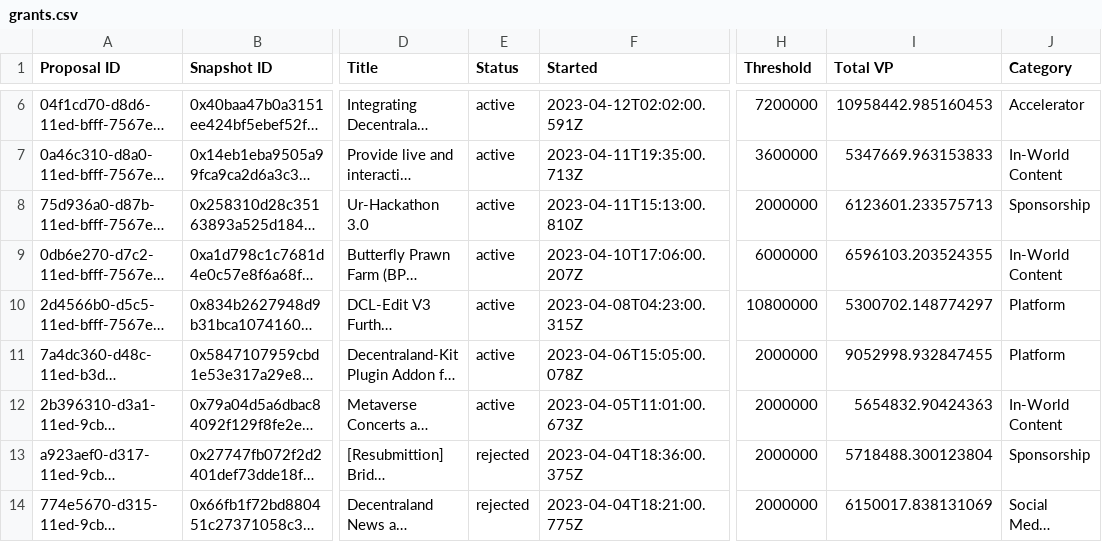
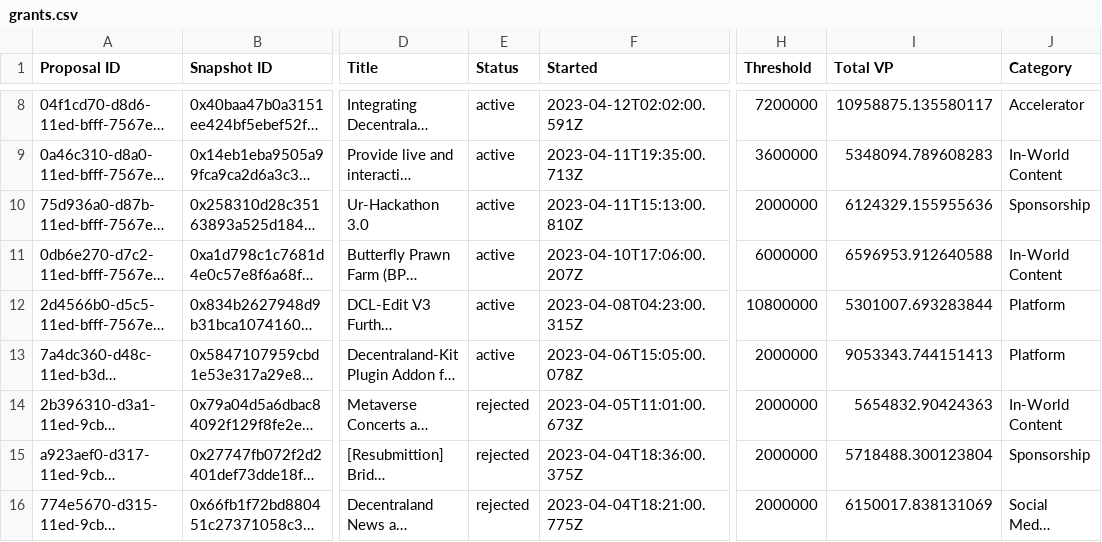
Before and after one commit to 1emu/transparency, a CSV file: grants.csv, drawn as a sheet; only a part is shown, gaps mark what is left out; long unchanged cells end in …; addresses are those after the commit; the diff covers the shown part only; the diff names each change by its address in the sheet, - before the commit and + after, or states it on an @@ line.

```diff
--- a/grants.csv
+++ b/grants.csv
-I8 (Total VP): 10958442.985160453
+I8 (Total VP): 10958875.135580117
-I9 (Total VP): 5347669.963153833
+I9 (Total VP): 5348094.789608283
-I10 (Total VP): 6123601.233575713
+I10 (Total VP): 6124329.155955636
-I11 (Total VP): 6596103.203524355
+I11 (Total VP): 6596953.912640588
-I12 (Total VP): 5300702.148774297
+I12 (Total VP): 5301007.693283844
-I13 (Total VP): 9052998.932847455
+I13 (Total VP): 9053343.744151413
-E14 (Status): active
+E14 (Status): rejected
```
Also changed, not shown: 2 added rows and 43 edited cells elsewhere in this file, balances.csv, collections.csv, 16 other files.
